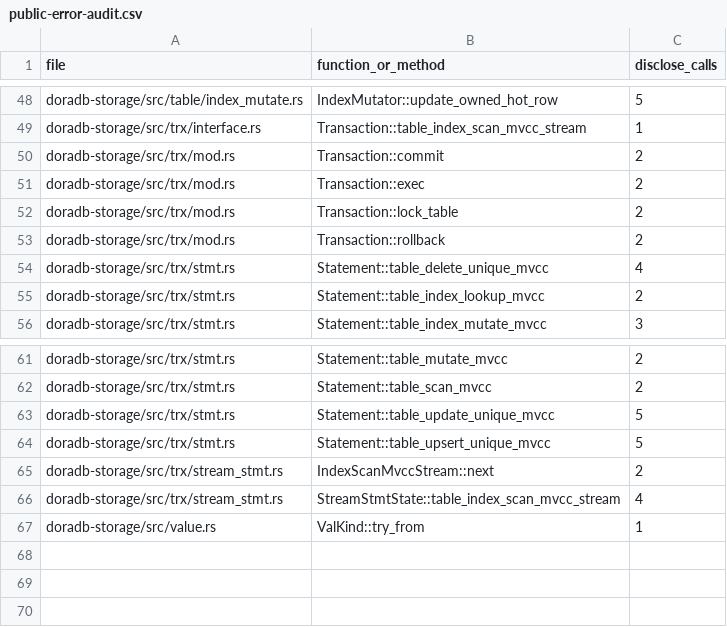
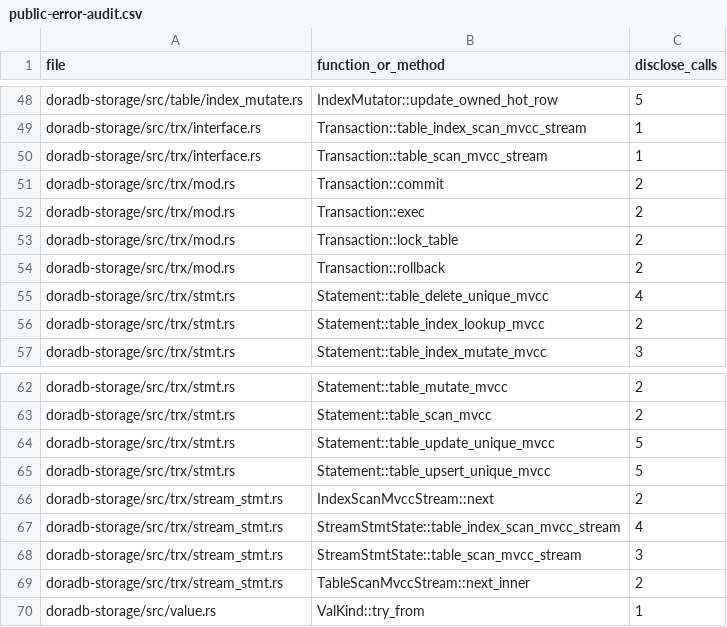
Before and after one commit to aienggopal-max/doradb, a CSV file: docs/public-error-audit.csv, drawn as a sheet; only a part is shown, gaps mark what is left out.

Commit message:
[aienggopal-max] feat: implement table scan mvcc stream API (#1006)

```diff
--- a/docs/public-error-audit.csv
+++ b/docs/public-error-audit.csv
@@ -49,2 +49,3 @@ doradb-storage/src/table/index_mutate.rs,IndexMutator::update_owned_hot_row,5
 doradb-storage/src/trx/interface.rs,Transaction::table_index_scan_mvcc_stream,1
+doradb-storage/src/trx/interface.rs,Transaction::table_scan_mvcc_stream,1
 doradb-storage/src/trx/mod.rs,Transaction::commit,2
@@ -66,2 +67,4 @@ doradb-storage/src/trx/stream_stmt.rs,IndexScanMvccStream::next,2
 doradb-storage/src/trx/stream_stmt.rs,StreamStmtState::table_index_scan_mvcc_stream,4
+doradb-storage/src/trx/stream_stmt.rs,StreamStmtState::table_scan_mvcc_stream,3
+doradb-storage/src/trx/stream_stmt.rs,TableScanMvccStream::next_inner,2
 doradb-storage/src/value.rs,ValKind::try_from,1
```
Also changed, not shown: 13 other files.
